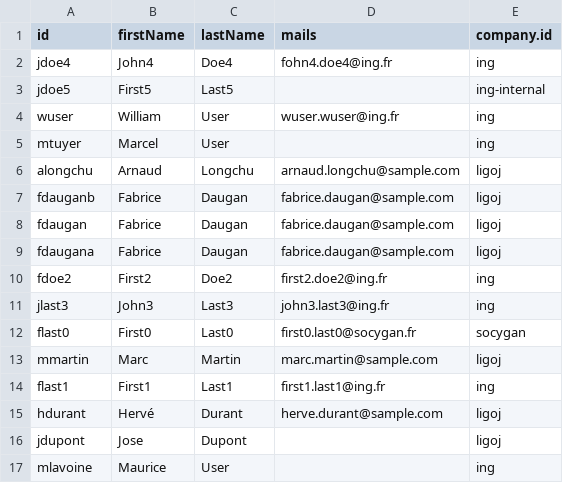
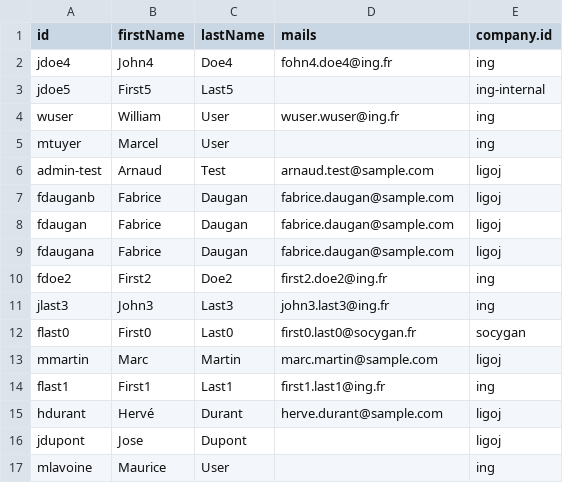
Before and after one commit to ligoj/ligoj-api, a CSV file: plugin-api-test/src/main/resources/csv/cache-user.csv, drawn as a sheet; removed rows and columns are numbered as before the commit, all else as after; the diff names each change by its address in the sheet, - before the commit and + after, or states it on an @@ line.

```diff
--- a/plugin-api-test/src/main/resources/csv/cache-user.csv
+++ b/plugin-api-test/src/main/resources/csv/cache-user.csv
-row 6: alongchu | Arnaud | Longchu | arnaud.longchu@sample.com | ligoj
+row 6: admin-test | Arnaud | Test | arnaud.test@sample.com | ligoj
```
Also changed, not shown: plugin-api-test/src/main/resources/csv/cache-group.csv, plugin-api-test/src/main/resources/csv/cache-membership.csv, 17 other files.
